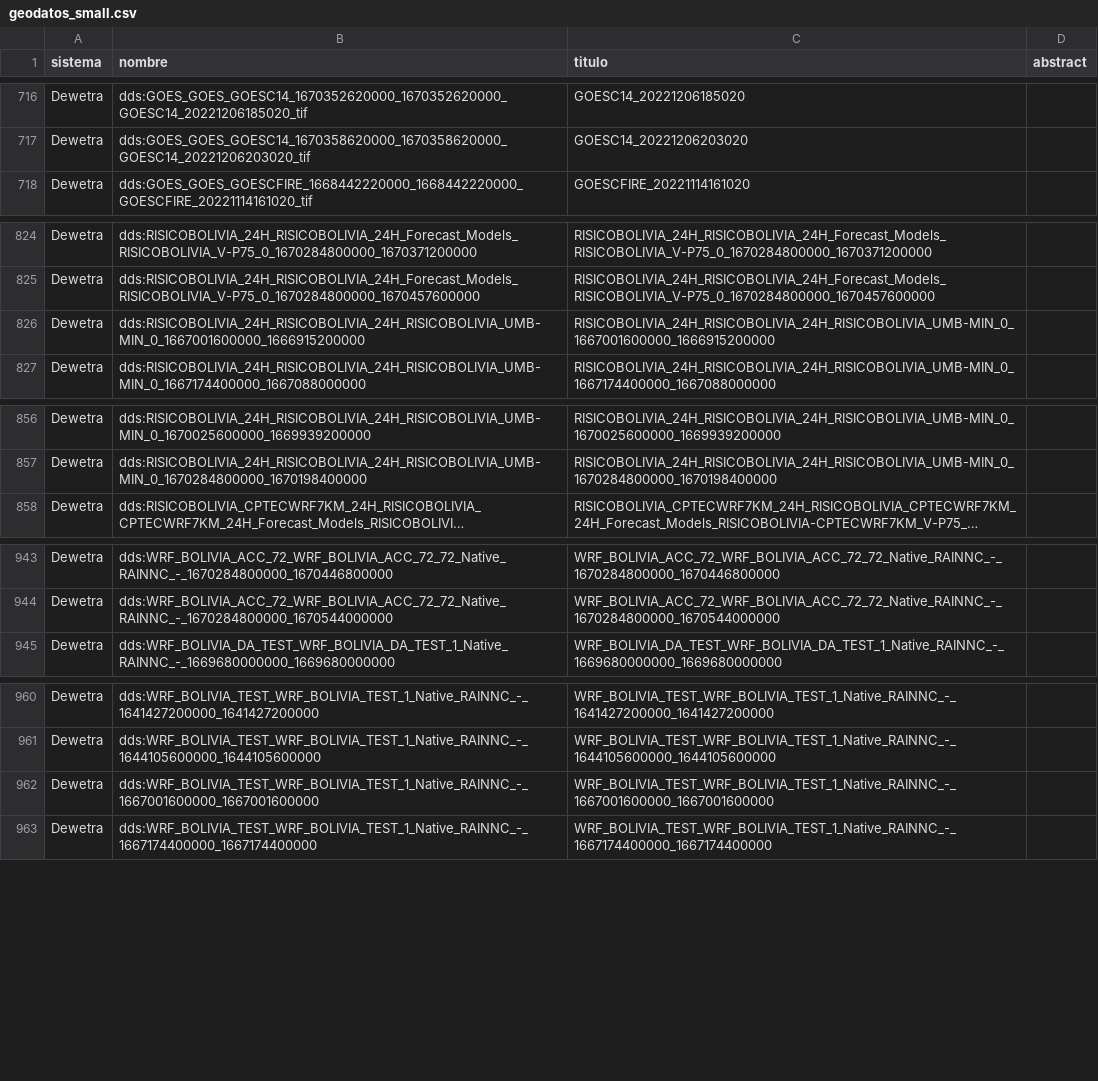
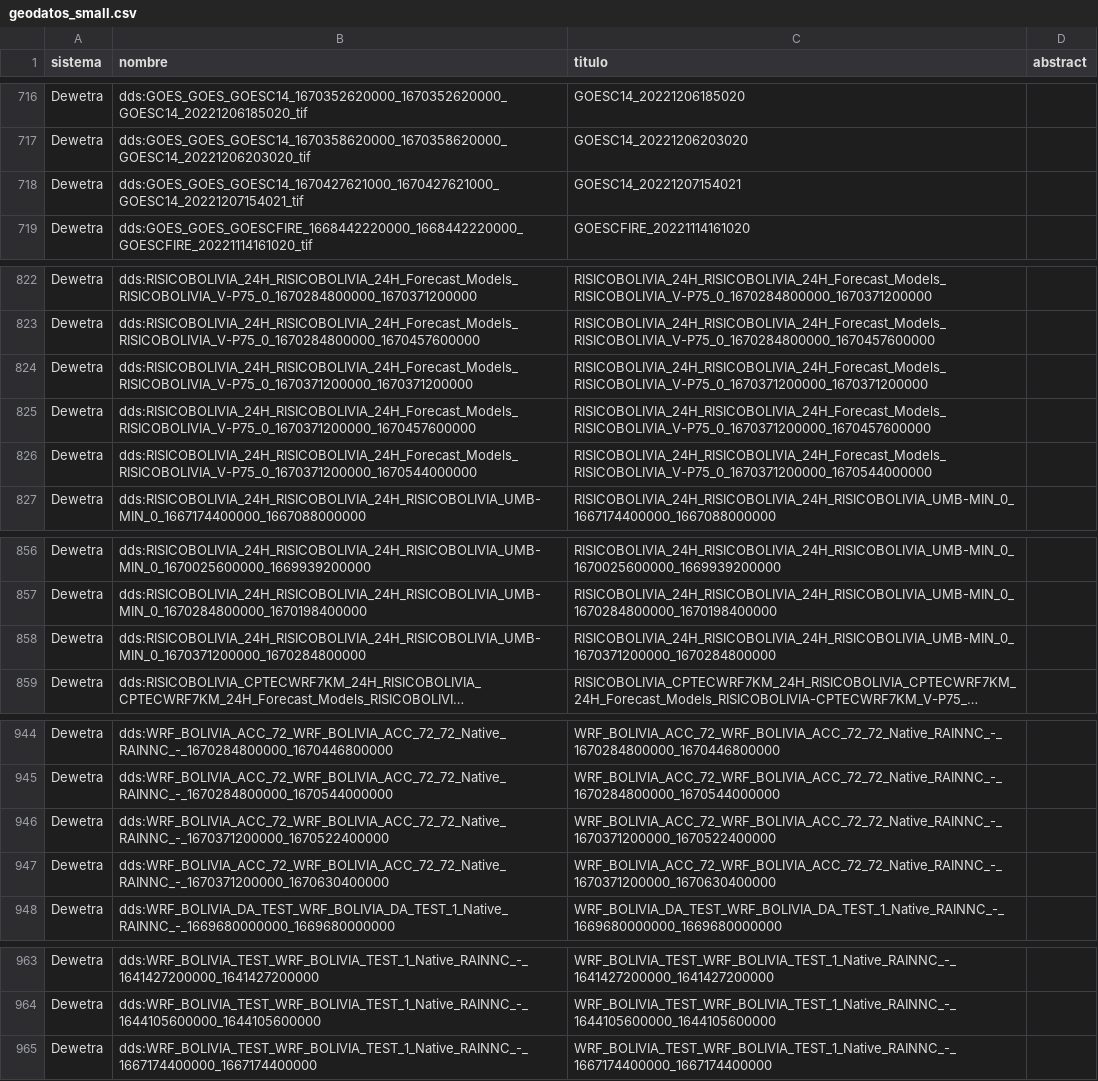
Before and after one commit to mauforonda/geodatos, a CSV file: geodatos_small.csv, drawn as a sheet; only a part is shown, gaps mark what is left out; long unchanged cells end in …; removed rows and columns are numbered as before the commit, all else as after; the diff covers the shown part only; the diff names each change by its address in the sheet, - before the commit and + after, or states it on an @@ line.

```diff
--- a/geodatos_small.csv
+++ b/geodatos_small.csv
+row 718: Dewetra | dds:GOES_GOES_GOESC14_1670427621000_1670427621000_GOESC14_20221207154021_tif | GOESC14_20221207154021
-B824 (nombre): dds:RISICOBOLIVIA_24H_RISICOBOLIVIA_24H_RISICOBOLIVIA_UMB-MIN_0_1667001600000_1666915200000
+B824 (nombre): dds:RISICOBOLIVIA_24H_RISICOBOLIVIA_24H_Forecast_Models_RISICOBOLIVIA_V-P75_0_1670371200000_1670371200000
-C824 (titulo): RISICOBOLIVIA_24H_RISICOBOLIVIA_24H_RISICOBOLIVIA_UMB-MIN_0_1667001600000_1666915200000
+C824 (titulo): RISICOBOLIVIA_24H_RISICOBOLIVIA_24H_Forecast_Models_RISICOBOLIVIA_V-P75_0_1670371200000_1670371200000
+row 825: Dewetra | dds:RISICOBOLIVIA_24H_RISICOBOLIVIA_24H_Forecast_Models_RISICOBOLIVIA_V-P75_0_1670371200000_1670457600000 | RISICOBOLIVIA_24H_RISICOBOLIVIA_24H_Forecast_Models_RISICOBOLIVIA_V-P75_0_1670371200000_1670457600000
+row 826: Dewetra | dds:RISICOBOLIVIA_24H_RISICOBOLIVIA_24H_Forecast_Models_RISICOBOLIVIA_V-P75_0_1670371200000_1670544000000 | RISICOBOLIVIA_24H_RISICOBOLIVIA_24H_Forecast_Models_RISICOBOLIVIA_V-P75_0_1670371200000_1670544000000
+row 858: Dewetra | dds:RISICOBOLIVIA_24H_RISICOBOLIVIA_24H_RISICOBOLIVIA_UMB-MIN_0_1670371200000_1670284800000 | RISICOBOLIVIA_24H_RISICOBOLIVIA_24H_RISICOBOLIVIA_UMB-MIN_0_1670371200000_1670284800000
+row 946: Dewetra | dds:WRF_BOLIVIA_ACC_72_WRF_BOLIVIA_ACC_72_72_Native_RAINNC_-_1670371200000_1670522400000 | WRF_BOLIVIA_ACC_72_WRF_BOLIVIA_ACC_72_72_Native_RAINNC_-_1670371200000_1670522400000
+row 947: Dewetra | dds:WRF_BOLIVIA_ACC_72_WRF_BOLIVIA_ACC_72_72_Native_RAINNC_-_1670371200000_1670630400000 | WRF_BOLIVIA_ACC_72_WRF_BOLIVIA_ACC_72_72_Native_RAINNC_-_1670371200000_1670630400000
-row 962: Dewetra | dds:WRF_BOLIVIA_TEST_WRF_BOLIVIA_TEST_1_Native_RAINNC_-_1667001600000_1667001600000 | WRF_BOLIVIA_TEST_WRF_BOLIVIA_TEST_1_Native_RAINNC_-_1667001600000_1667001600000
```
Also changed, not shown: 3 added rows, 8 removed rows and 8 edited cells elsewhere in this file, 1 other file.
